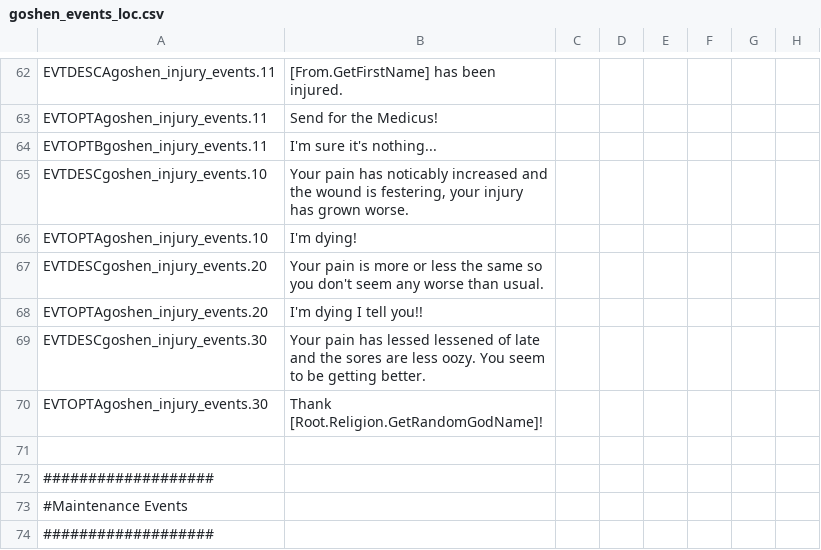
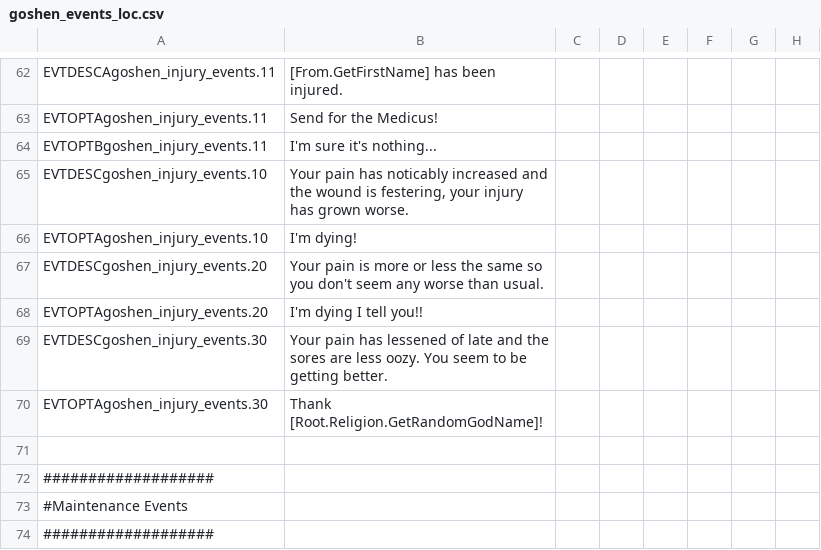
Before and after one commit to SinStar87/Goshen-Sagas, a CSV file: Goshen Sagas/localisation/goshen_events_loc.csv, drawn as a sheet; only a part is shown, gaps mark what is left out; the diff names each change by its address in the sheet, - before the commit and + after, or states it on an @@ line.

Commit message:
Loc fix

```diff
--- a/Goshen Sagas/localisation/goshen_events_loc.csv
+++ b/Goshen Sagas/localisation/goshen_events_loc.csv
-B69: …pain has lessed lessened of…
+B69: …pain has lessened of…
```
